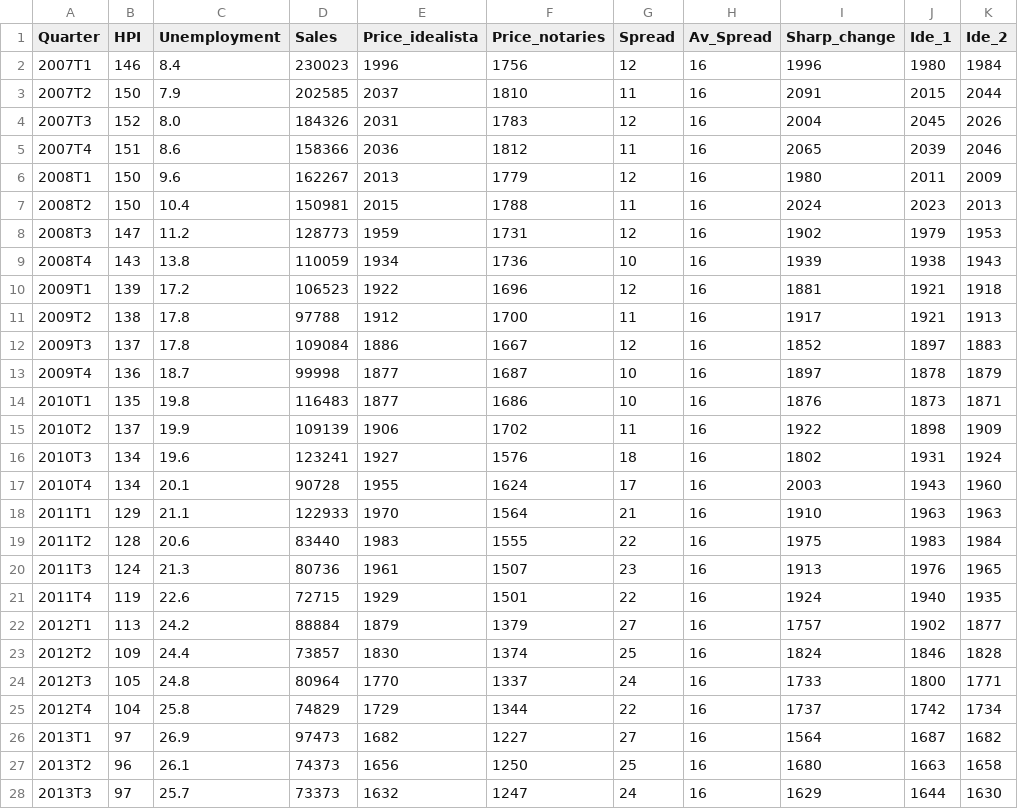
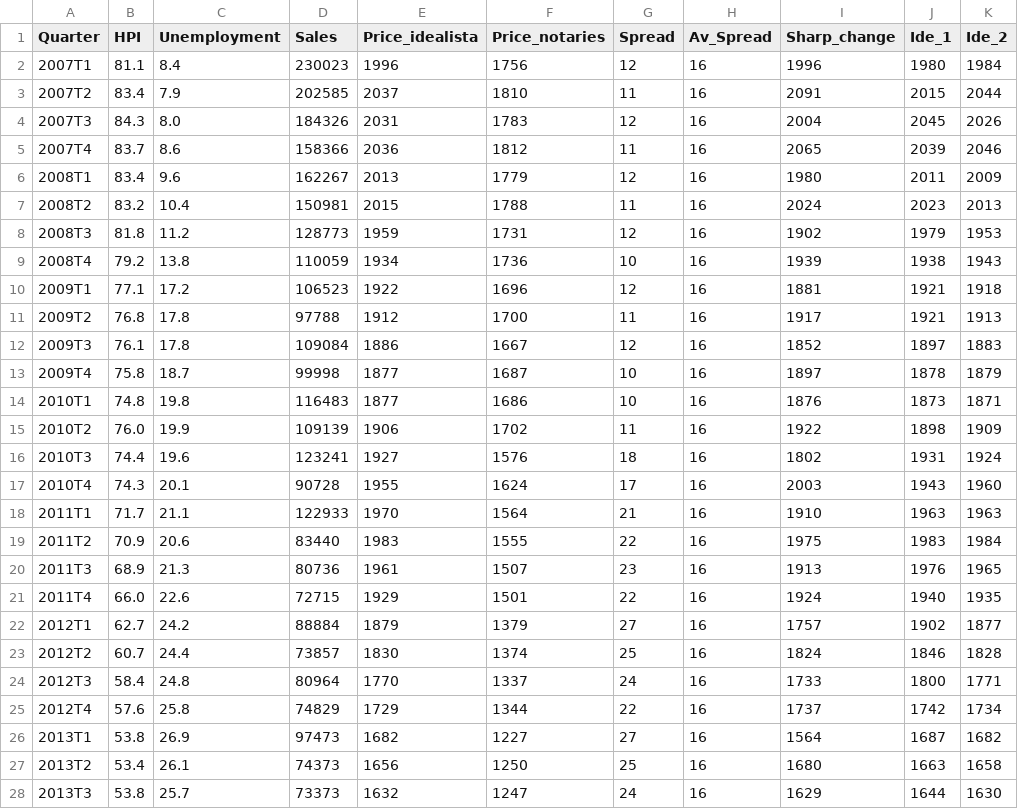
Before and after one commit to galetaire/spahousing, a CSV file: public/docs/spain_stats_quarterly.csv, drawn as a sheet; only a part is shown; the diff covers the shown part only; the diff names each change by its address in the sheet, - before the commit and + after, or states it on an @@ line.

```diff
--- a/public/docs/spain_stats_quarterly.csv
+++ b/public/docs/spain_stats_quarterly.csv
-B2 (HPI): 146
+B2 (HPI): 81.1
-B3 (HPI): 150
+B3 (HPI): 83.4
-B4 (HPI): 152
+B4 (HPI): 84.3
-B5 (HPI): 151
+B5 (HPI): 83.7
-B6 (HPI): 150
+B6 (HPI): 83.4
-B7 (HPI): 150
+B7 (HPI): 83.2
-B8 (HPI): 147
+B8 (HPI): 81.8
-B9 (HPI): 143
+B9 (HPI): 79.2
-B10 (HPI): 139
+B10 (HPI): 77.1
-B11 (HPI): 138
+B11 (HPI): 76.8
-B12 (HPI): 137
+B12 (HPI): 76.1
-B13 (HPI): 136
+B13 (HPI): 75.8
-B14 (HPI): 135
+B14 (HPI): 74.8
-B15 (HPI): 137
+B15 (HPI): 76.0
-B16 (HPI): 134
+B16 (HPI): 74.4
-B17 (HPI): 134
+B17 (HPI): 74.3
-B18 (HPI): 129
+B18 (HPI): 71.7
-B19 (HPI): 128
+B19 (HPI): 70.9
-B20 (HPI): 124
+B20 (HPI): 68.9
-B21 (HPI): 119
+B21 (HPI): 66.0
-B22 (HPI): 113
+B22 (HPI): 62.7
-B23 (HPI): 109
+B23 (HPI): 60.7
-B24 (HPI): 105
+B24 (HPI): 58.4
-B25 (HPI): 104
+B25 (HPI): 57.6
-B26 (HPI): 97
+B26 (HPI): 53.8
-B27 (HPI): 96
+B27 (HPI): 53.4
-B28 (HPI): 97
+B28 (HPI): 53.8
```
Also changed, not shown: 2 added rows and 89 edited cells elsewhere in this file, public/docs/spain_stats_csv.csv, 6 other files.
